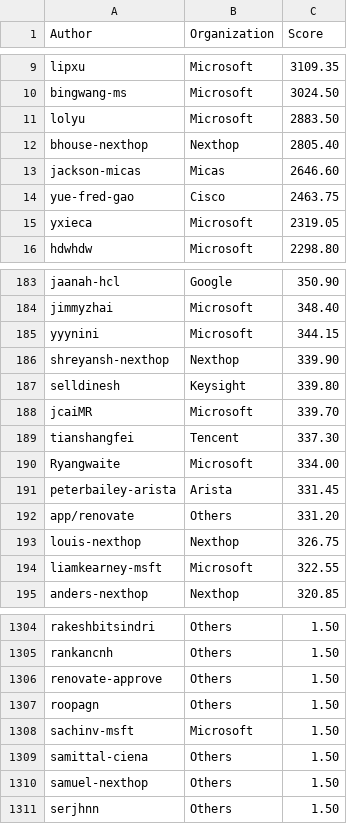
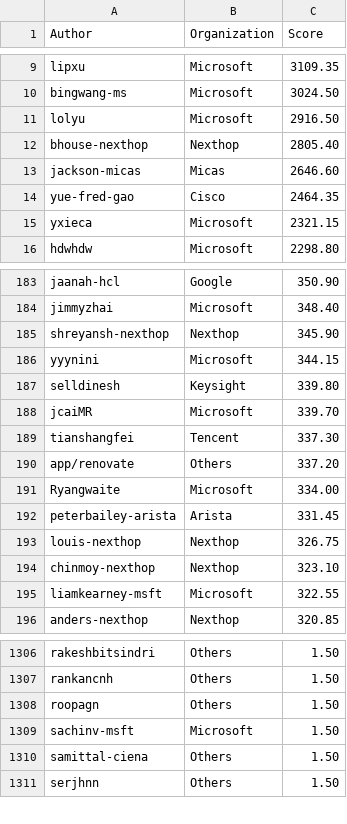
Before and after one commit to sonic-net/sonic-tsc, a CSV file: sii_author_predict.csv, drawn as a sheet; only a part is shown, gaps mark what is left out; the diff covers the shown part only.

Commit message:
[automation] Update Sii Score by azure pipeline.

```diff
--- a/sii_author_predict.csv
+++ b/sii_author_predict.csv
@@ -10,7 +10,7 @@ lipxu,Microsoft,3109.35
 bingwang-ms,Microsoft,3024.50
-lolyu,Microsoft,2883.50
+lolyu,Microsoft,2916.50
 bhouse-nexthop,Nexthop,2805.40
 jackson-micas,Micas,2646.60
-yue-fred-gao,Cisco,2463.75
-yxieca,Microsoft,2319.05
+yue-fred-gao,Cisco,2464.35
+yxieca,Microsoft,2321.15
 hdwhdw,Microsoft,2298.80
@@ -184,4 +184,4 @@ jaanah-hcl,Google,350.90
 jimmyzhai,Microsoft,348.40
+shreyansh-nexthop,Nexthop,345.90
 yyynini,Microsoft,344.15
-shreyansh-nexthop,Nexthop,339.90
 selldinesh,Keysight,339.80
@@ -189,6 +189,7 @@ jcaiMR,Microsoft,339.70
 tianshangfei,Tencent,337.30
+app/renovate,Others,337.20
 Ryangwaite,Microsoft,334.00
 peterbailey-arista,Arista,331.45
-app/renovate,Others,331.20
 louis-nexthop,Nexthop,326.75
+chinmoy-nexthop,Nexthop,323.10
 liamkearney-msft,Microsoft,322.55
@@ -1305,3 +1307,2 @@ rakeshbitsindri,Others,1.50
 rankancnh,Others,1.50
-renovate-approve,Others,1.50
 roopagn,Others,1.50
@@ -1309,3 +1310,2 @@ sachinv-msft,Microsoft,1.50
 samittal-ciena,Others,1.50
-samuel-nexthop,Others,1.50
 serjhnn,Others,1.50
```
Also changed, not shown: 3 added rows, 2 removed rows and 6 edited cells elsewhere in this file, sii_org_predict.csv.
